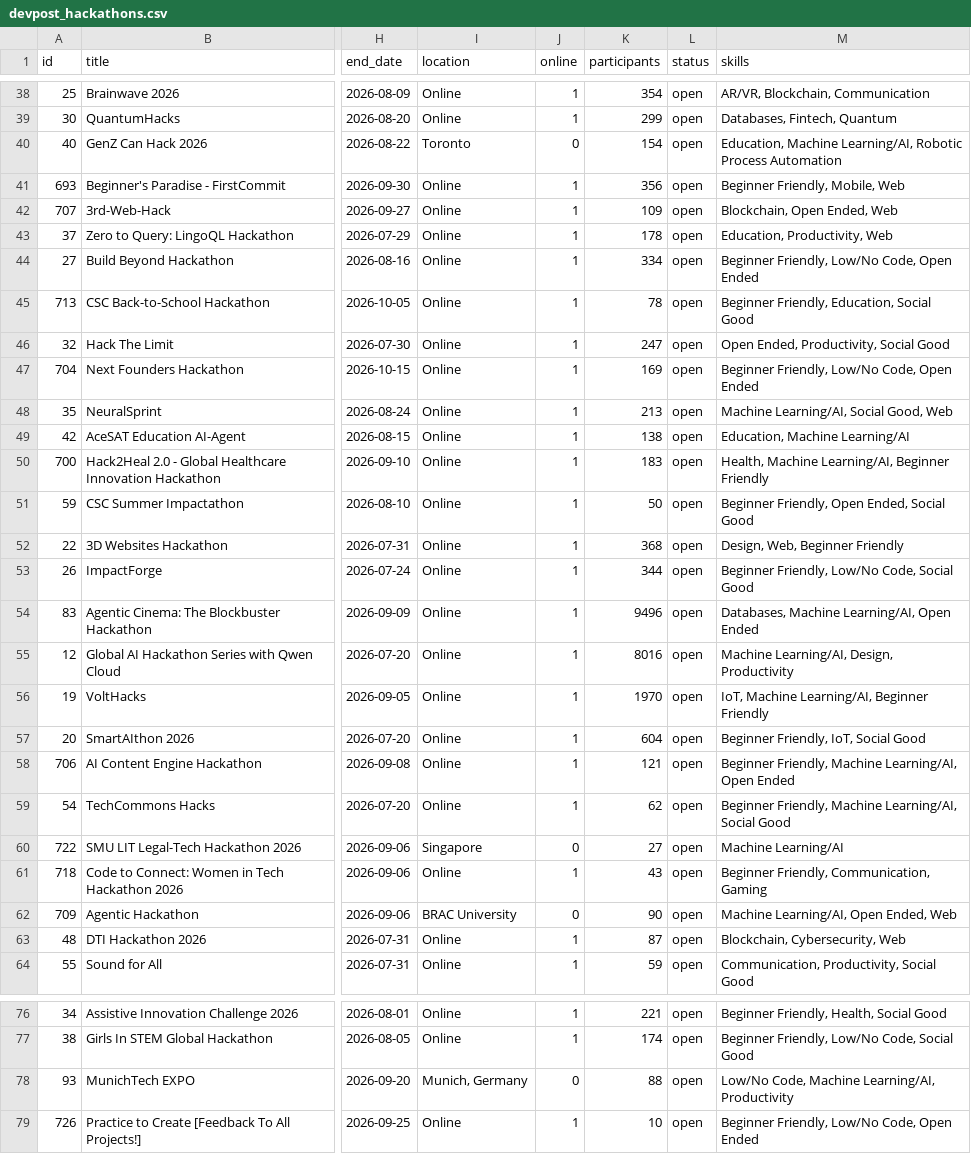
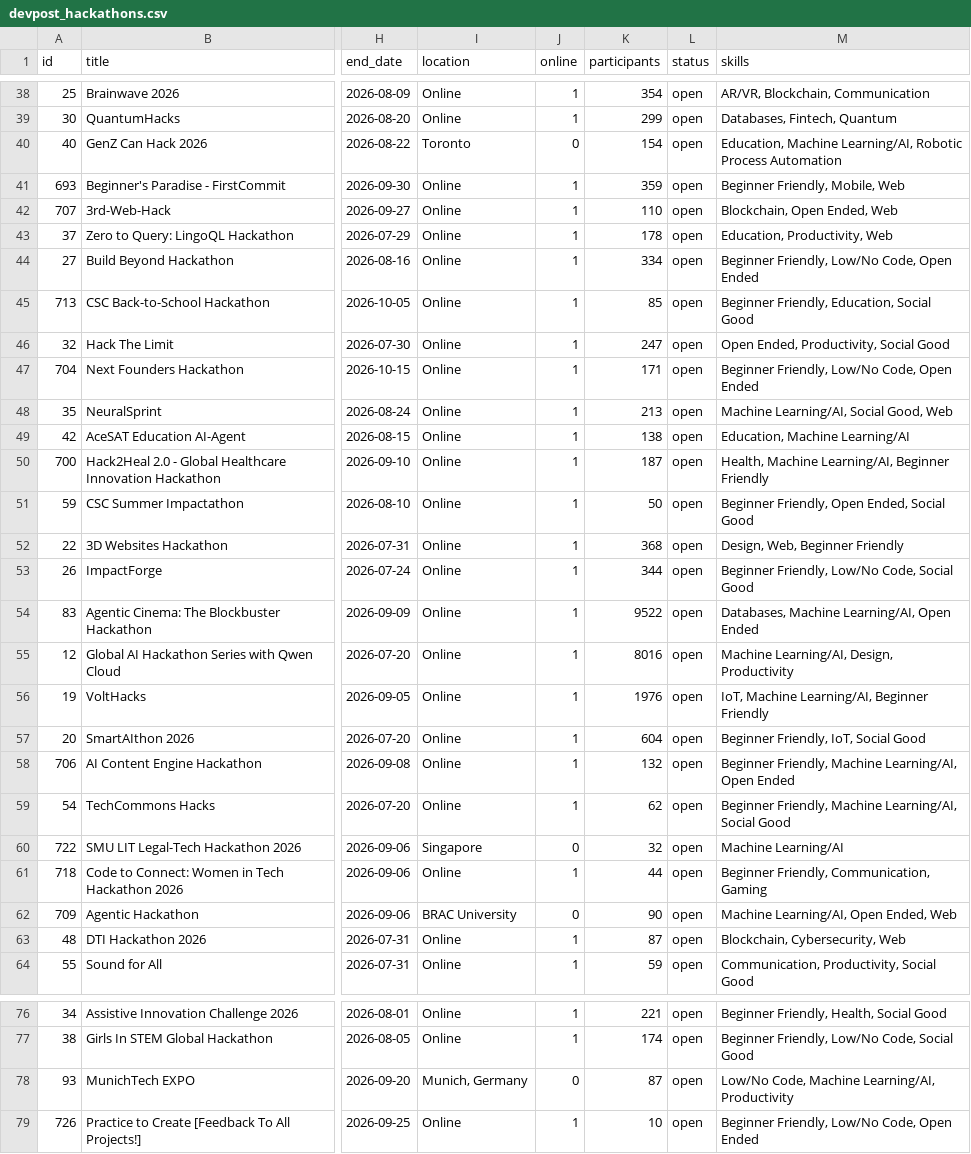
Before and after one commit to ainetwork-global/AI-Network-Lab-Brain, a CSV file: 01_GLOBAL_REVENUE_BRAIN/04_OPPORTUNITIES/devpost_hackathons.csv, drawn as a sheet; only a part is shown, gaps mark what is left out; the diff covers the shown part only; the diff names each change by its address in the sheet, - before the commit and + after, or states it on an @@ line.

```diff
--- a/01_GLOBAL_REVENUE_BRAIN/04_OPPORTUNITIES/devpost_hackathons.csv
+++ b/01_GLOBAL_REVENUE_BRAIN/04_OPPORTUNITIES/devpost_hackathons.csv
-K41 (participants): 356
+K41 (participants): 359
-K42 (participants): 109
+K42 (participants): 110
-K45 (participants): 78
+K45 (participants): 85
-K47 (participants): 169
+K47 (participants): 171
-K50 (participants): 183
+K50 (participants): 187
-K54 (participants): 9496
+K54 (participants): 9522
-K56 (participants): 1970
+K56 (participants): 1976
-K58 (participants): 121
+K58 (participants): 132
-K60 (participants): 27
+K60 (participants): 32
-K61 (participants): 43
+K61 (participants): 44
-K78 (participants): 88
+K78 (participants): 87
```
Also changed, not shown: 48 edited cells elsewhere in this file, 01_GLOBAL_REVENUE_BRAIN/04_OPPORTUNITIES/GLOBAL_DECISION_QUEUE.csv, 01_GLOBAL_REVENUE_BRAIN/04_OPPORTUNITIES/HUMAN_LOGIN_HANDOFF_QUEUE.csv, 24 other files.
